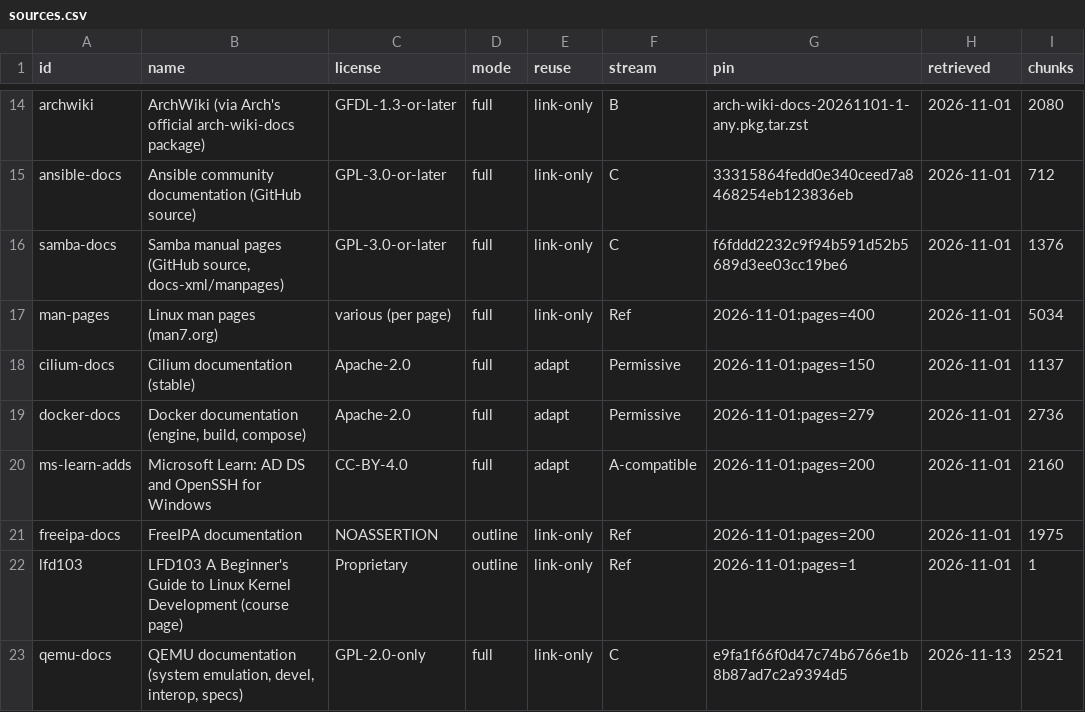
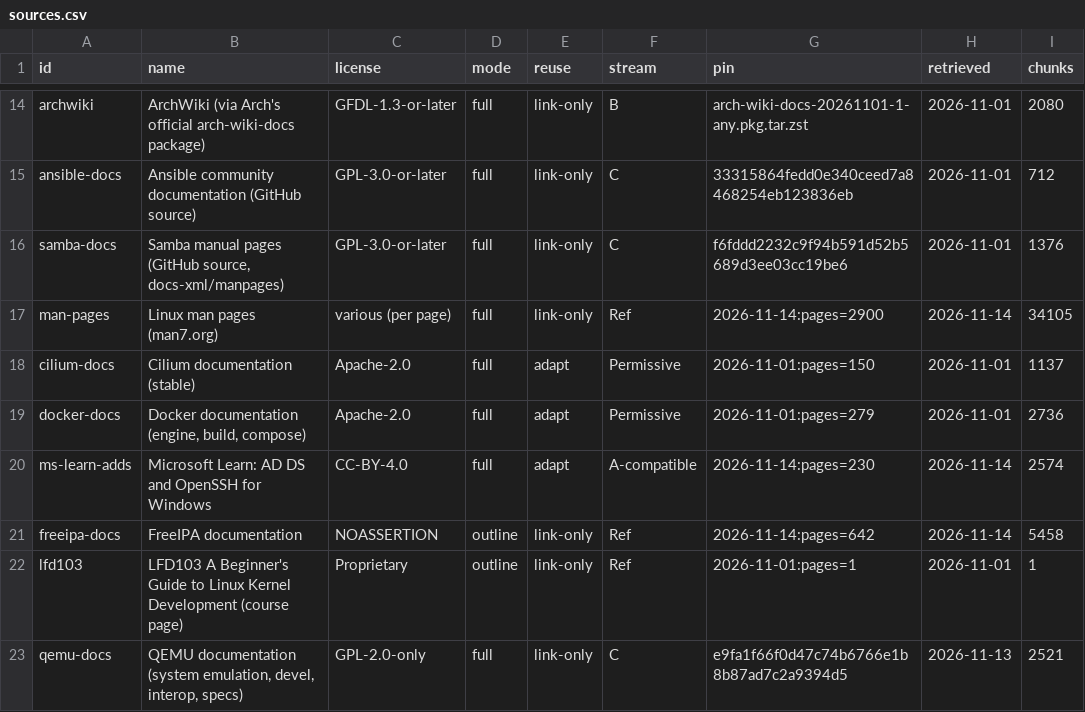
Before and after one commit to nycnighthawk/Linux-Pathway-By-Claude, a CSV file: catalog/sources.csv, drawn as a sheet; only a part is shown, gaps mark what is left out.

```diff
--- a/catalog/sources.csv
+++ b/catalog/sources.csv
@@ -16,7 +16,7 @@ ansible-docs,Ansible community documentation (GitHub source),GPL-3.0-or-later,fu
 samba-docs,"Samba manual pages (GitHub source, docs-xml/manpages)",GPL-3.0-or-later,full,link-only,C,f6fddd2232c9f94b591d52b5689d3ee03cc19be6,2026-11-01,1376
-man-pages,Linux man pages (man7.org),various (per page),full,link-only,Ref,2026-11-01:pages=400,2026-11-01,5034
+man-pages,Linux man pages (man7.org),various (per page),full,link-only,Ref,2026-11-14:pages=2900,2026-11-14,34105
 cilium-docs,Cilium documentation (stable),Apache-2.0,full,adapt,Permissive,2026-11-01:pages=150,2026-11-01,1137
 docker-docs,"Docker documentation (engine, build, compose)",Apache-2.0,full,adapt,Permissive,2026-11-01:pages=279,2026-11-01,2736
-ms-learn-adds,Microsoft Learn: AD DS and OpenSSH for Windows,CC-BY-4.0,full,adapt,A-compatible,2026-11-01:pages=200,2026-11-01,2160
-freeipa-docs,FreeIPA documentation,NOASSERTION,outline,link-only,Ref,2026-11-01:pages=200,2026-11-01,1975
+ms-learn-adds,Microsoft Learn: AD DS and OpenSSH for Windows,CC-BY-4.0,full,adapt,A-compatible,2026-11-14:pages=230,2026-11-14,2574
+freeipa-docs,FreeIPA documentation,NOASSERTION,outline,link-only,Ref,2026-11-14:pages=642,2026-11-14,5458
 lfd103,LFD103 A Beginner's Guide to Linux Kernel Development (course page),Proprietary,outline,link-only,Ref,2026-11-01:pages=1,2026-11-01,1
```
Also changed, not shown: 6 other files.
